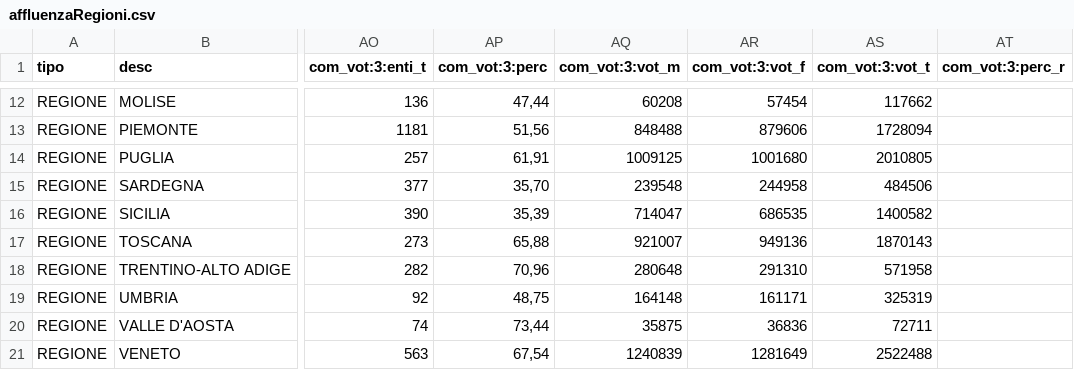
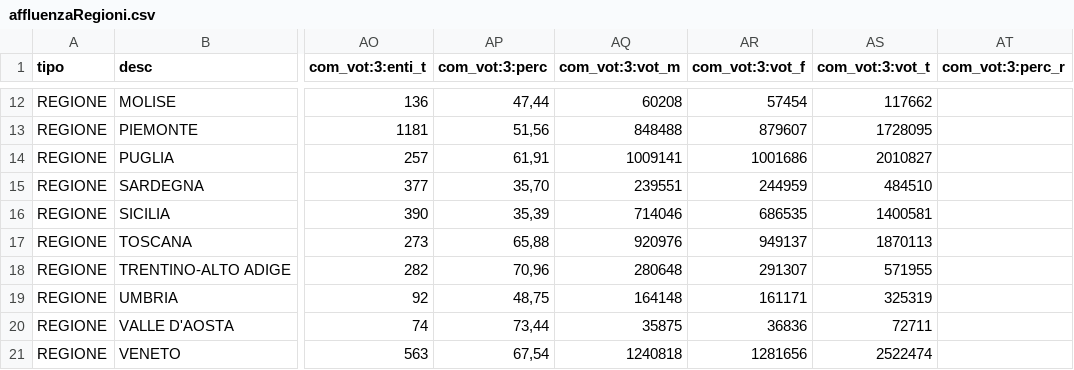
Before and after one commit to ondata/elezioni_2020, a CSV file: referendum/output/affluenzaRegioni.csv, drawn as a sheet; only a part is shown, gaps mark what is left out; the diff covers the shown part only; the diff names each change by its address in the sheet, - before the commit and + after, or states it on an @@ line.

```diff
--- a/referendum/output/affluenzaRegioni.csv
+++ b/referendum/output/affluenzaRegioni.csv
-AR13 (com_vot:3:vot_f): 879606
+AR13 (com_vot:3:vot_f): 879607
-AS13 (com_vot:3:vot_t): 1728094
+AS13 (com_vot:3:vot_t): 1728095
-AQ14 (com_vot:3:vot_m): 1009125
+AQ14 (com_vot:3:vot_m): 1009141
-AR14 (com_vot:3:vot_f): 1001680
+AR14 (com_vot:3:vot_f): 1001686
-AS14 (com_vot:3:vot_t): 2010805
+AS14 (com_vot:3:vot_t): 2010827
-AQ15 (com_vot:3:vot_m): 239548
+AQ15 (com_vot:3:vot_m): 239551
-AR15 (com_vot:3:vot_f): 244958
+AR15 (com_vot:3:vot_f): 244959
-AS15 (com_vot:3:vot_t): 484506
+AS15 (com_vot:3:vot_t): 484510
-AQ16 (com_vot:3:vot_m): 714047
+AQ16 (com_vot:3:vot_m): 714046
-AS16 (com_vot:3:vot_t): 1400582
+AS16 (com_vot:3:vot_t): 1400581
-AQ17 (com_vot:3:vot_m): 921007
+AQ17 (com_vot:3:vot_m): 920976
-AR17 (com_vot:3:vot_f): 949136
+AR17 (com_vot:3:vot_f): 949137
-AS17 (com_vot:3:vot_t): 1870143
+AS17 (com_vot:3:vot_t): 1870113
-AR18 (com_vot:3:vot_f): 291310
+AR18 (com_vot:3:vot_f): 291307
-AS18 (com_vot:3:vot_t): 571958
+AS18 (com_vot:3:vot_t): 571955
-AQ21 (com_vot:3:vot_m): 1240839
+AQ21 (com_vot:3:vot_m): 1240818
-AR21 (com_vot:3:vot_f): 1281649
+AR21 (com_vot:3:vot_f): 1281656
-AS21 (com_vot:3:vot_t): 2522488
+AS21 (com_vot:3:vot_t): 2522474
```
Also changed, not shown: 31 edited cells elsewhere in this file, referendum/output/affluenzaItalia.csv, 4 other files.
